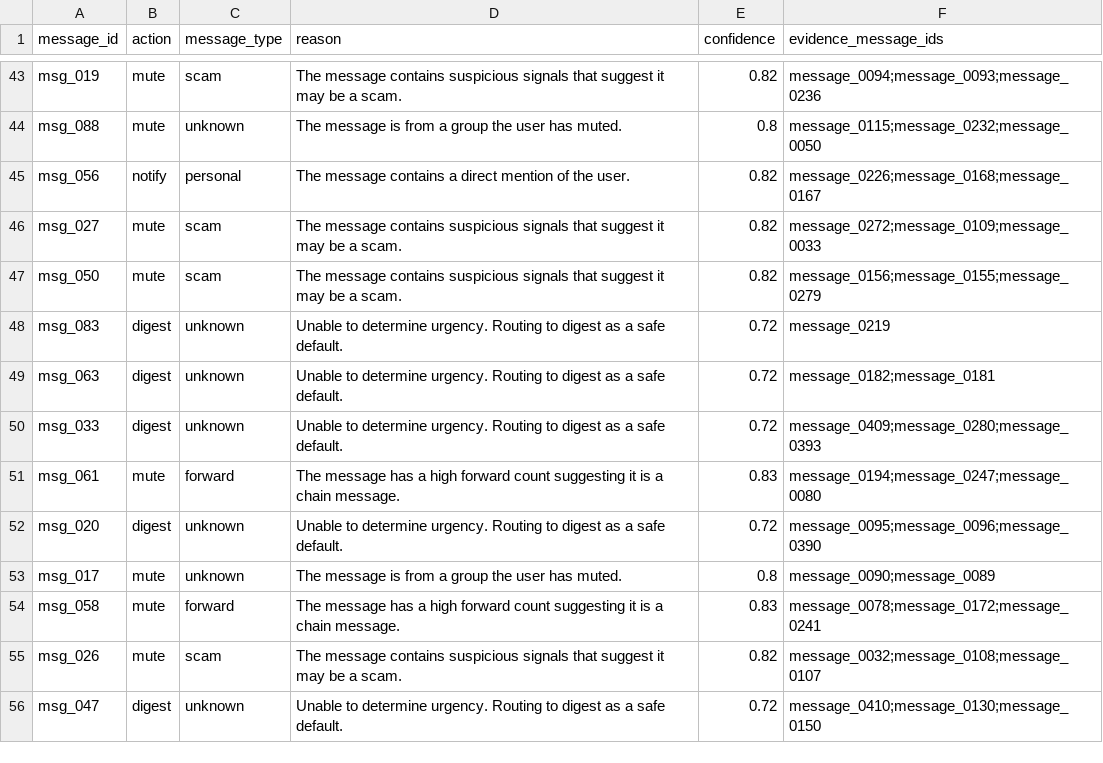
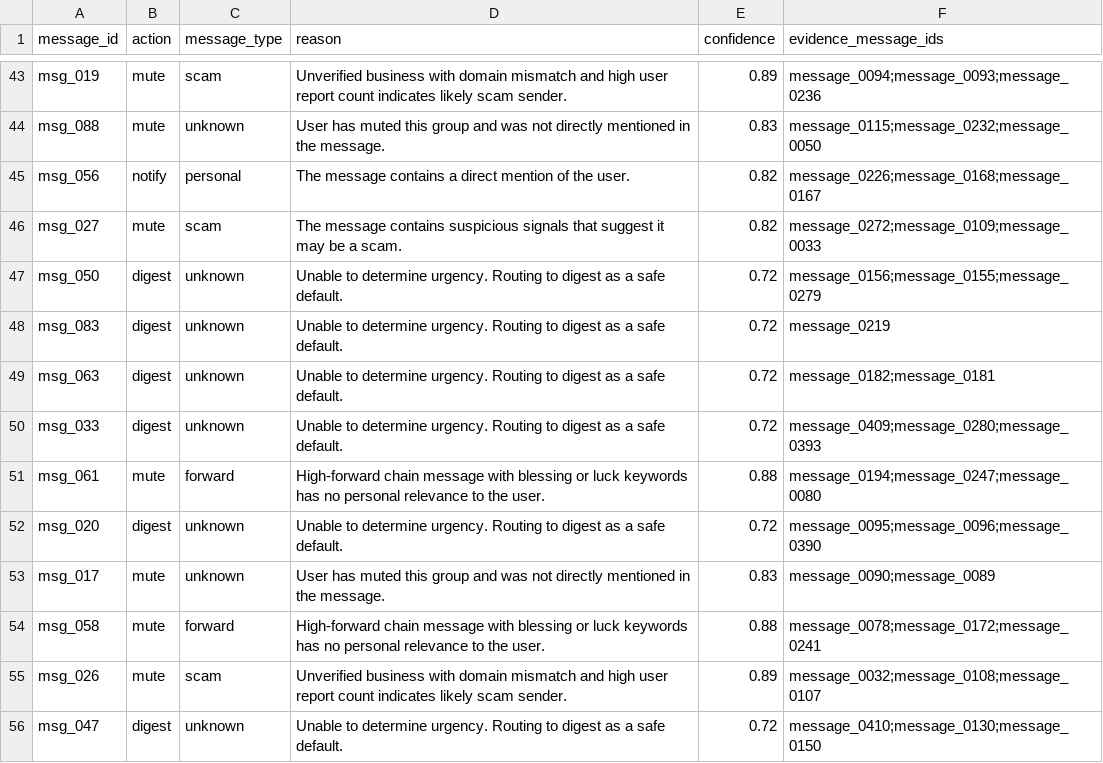
Before and after one commit to koushiksuresh27/hackerrank-orchestrate-august-hackathon, a CSV file: dataset/output.csv, drawn as a sheet; only a part is shown, gaps mark what is left out; the diff covers the shown part only.

Commit message:
crash safe cache

```diff
--- a/dataset/output.csv
+++ b/dataset/output.csv
@@ -43,6 +43,6 @@
-"msg_019","mute","scam","The message contains suspicious signals that suggest it may be a scam.","0.82","message_0094;message_0093;message_0236"
-"msg_088","mute","unknown","The message is from a group the user has muted.","0.8","message_0115;message_0232;message_0050"
+"msg_019","mute","scam","Unverified business with domain mismatch and high user report count indicates likely scam sender.","0.89","message_0094;message_0093;message_0236"
+"msg_088","mute","unknown","User has muted this group and was not directly mentioned in the message.","0.83","message_0115;message_0232;message_0050"
 "msg_056","notify","personal","The message contains a direct mention of the user.","0.82","message_0226;message_0168;message_0167"
 "msg_027","mute","scam","The message contains suspicious signals that suggest it may be a scam.","0.82","message_0272;message_0109;message_0033"
-"msg_050","mute","scam","The message contains suspicious signals that suggest it may be a scam.","0.82","message_0156;message_0155;message_0279"
+"msg_050","digest","unknown","Unable to determine urgency. Routing to digest as a safe default.","0.72","message_0156;message_0155;message_0279"
 "msg_083","digest","unknown","Unable to determine urgency. Routing to digest as a safe default.","0.72","message_0219"
@@ -50,7 +50,7 @@
 "msg_033","digest","unknown","Unable to determine urgency. Routing to digest as a safe default.","0.72","message_0409;message_0280;message_0393"
-"msg_061","mute","forward","The message has a high forward count suggesting it is a chain message.","0.83","message_0194;message_0247;message_0080"
+"msg_061","mute","forward","High-forward chain message with blessing or luck keywords has no personal relevance to the user.","0.88","message_0194;message_0247;message_0080"
 "msg_020","digest","unknown","Unable to determine urgency. Routing to digest as a safe default.","0.72","message_0095;message_0096;message_0390"
-"msg_017","mute","unknown","The message is from a group the user has muted.","0.8","message_0090;message_0089"
-"msg_058","mute","forward","The message has a high forward count suggesting it is a chain message.","0.83","message_0078;message_0172;message_0241"
-"msg_026","mute","scam","The message contains suspicious signals that suggest it may be a scam.","0.82","message_0032;message_0108;message_0107"
+"msg_017","mute","unknown","User has muted this group and was not directly mentioned in the message.","0.83","message_0090;message_0089"
+"msg_058","mute","forward","High-forward chain message with blessing or luck keywords has no personal relevance to the user.","0.88","message_0078;message_0172;message_0241"
+"msg_026","mute","scam","Unverified business with domain mismatch and high user report count indicates likely scam sender.","0.89","message_0032;message_0108;message_0107"
 "msg_047","digest","unknown","Unable to determine urgency. Routing to digest as a safe default.","0.72","message_0410;message_0130;message_0150"
```
Also changed, not shown: 115 edited cells elsewhere in this file, 8 other files.
